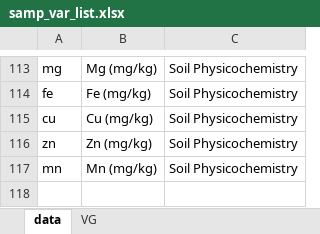
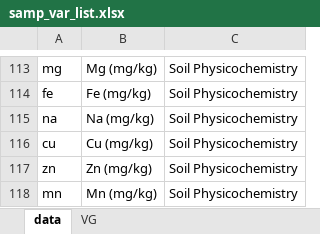
Before and after one commit to rserdarkara-hash/monolith, an Excel workbook: sample_data/samp_var_list.xlsx, sheet data, drawn as a sheet; only a part is shown, gaps mark what is left out; values as stored, in another font and other column widths than the file's, no borders; the diff names each change by its address in the sheet, - before the commit and + after, or states it on an @@ line.

```diff
--- a/sample_data/samp_var_list.xlsx (sheet data)
+++ b/sample_data/samp_var_list.xlsx (sheet data)
+row 115: na | Na (mg/kg) | Soil Physicochemistry
```
Also changed, not shown: 30 other files.
